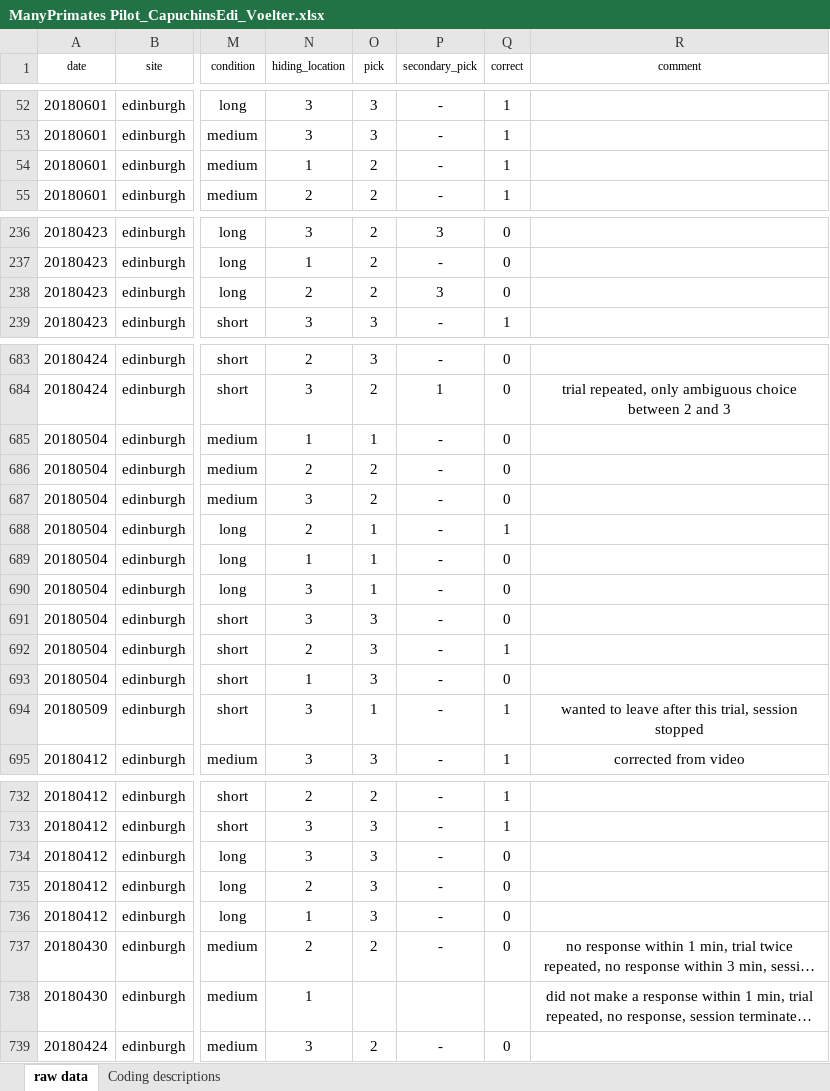
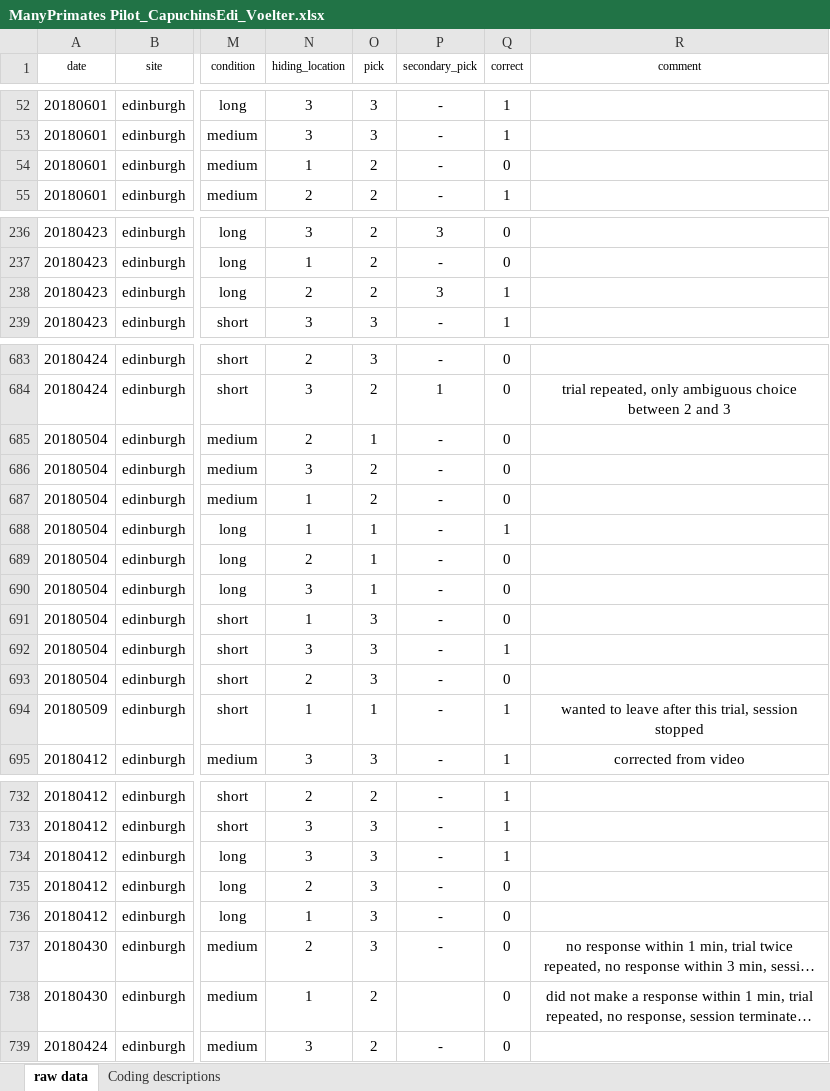
Before and after one commit to ManyPrimates/mp_pilot, an Excel workbook: data/raw_data/ManyPrimates Pilot_CapuchinsEdi_Voelter.xlsx, sheet raw data, drawn as a sheet; only a part is shown, gaps mark what is left out; long unchanged cells end in …; values as stored, in another font and other column widths than the file's, no borders; the diff covers the shown part only; the diff names each change by its address in the sheet, - before the commit and + after, or states it on an @@ line.

Commit message:
updating data files

```diff
--- a/data/raw_data/ManyPrimates Pilot_CapuchinsEdi_Voelter.xlsx (sheet raw data)
+++ b/data/raw_data/ManyPrimates Pilot_CapuchinsEdi_Voelter.xlsx (sheet raw data)
-Q54 (correct): 1
+Q54 (correct): 0
-Q238 (correct): 0
+Q238 (correct): 1
-N685 (hiding_location): 1
+N685 (hiding_location): 2
-N686 (hiding_location): 2
+N686 (hiding_location): 3
-N687 (hiding_location): 3
+N687 (hiding_location): 1
-N688 (hiding_location): 2
+N688 (hiding_location): 1
-N689 (hiding_location): 1
+N689 (hiding_location): 2
-N691 (hiding_location): 3
+N691 (hiding_location): 1
-N692 (hiding_location): 2
+N692 (hiding_location): 3
-N693 (hiding_location): 1
+N693 (hiding_location): 2
-N694 (hiding_location): 3
+N694 (hiding_location): 1
-Q734 (correct): 0
+Q734 (correct): 1
-O737 (pick): 2
+O737 (pick): 3
-O738 (pick): (empty)
+O738 (pick): 2
-Q738 (correct): (empty)
+Q738 (correct): 0
```
Also changed, not shown: 3 edited cells elsewhere in this sheet, 5 other files.
